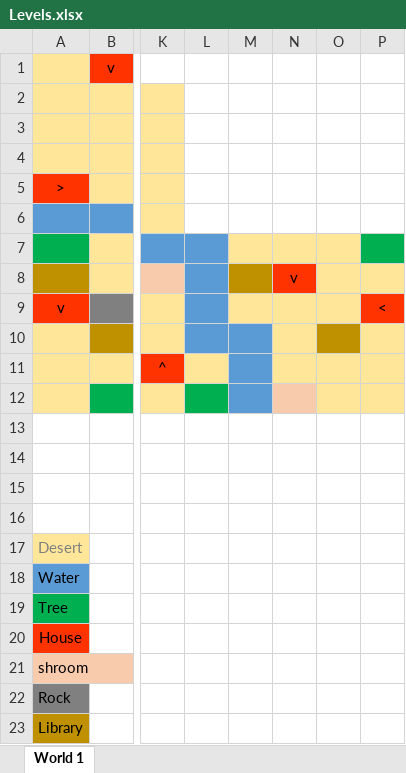
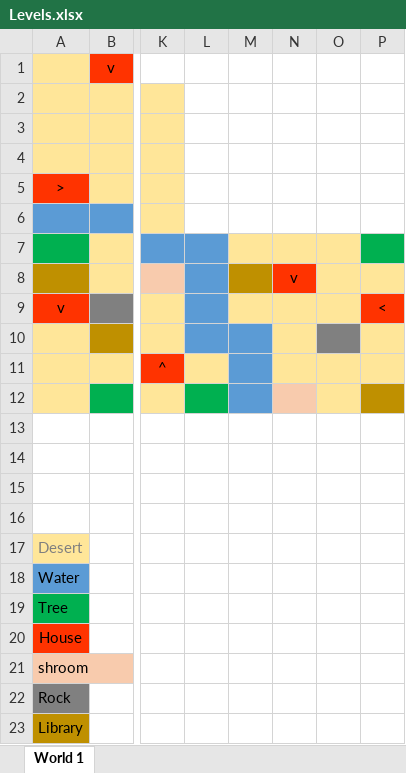
Before and after one commit to TOPdesk/codegarden, an Excel workbook: src/docs/Levels.xlsx, sheet World 1, drawn as a sheet; only a part is shown, gaps mark what is left out; values as stored, in another font and other column widths than the file's, no borders; the diff names each change by its address in the sheet, - before the commit and + after, or states it on an @@ line.

```diff
--- a/src/docs/Levels.xlsx (sheet World 1)
+++ b/src/docs/Levels.xlsx (sheet World 1)
-O10 fill: #BF9000
+O10 fill: #808080
-P12 fill: #FFE699
+P12 fill: #BF9000
```
Also changed, not shown: 1 other file.
